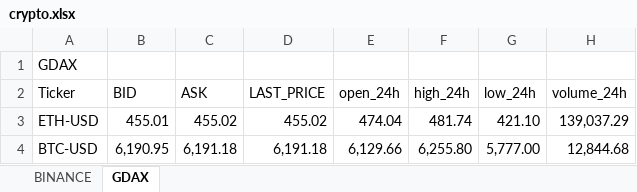
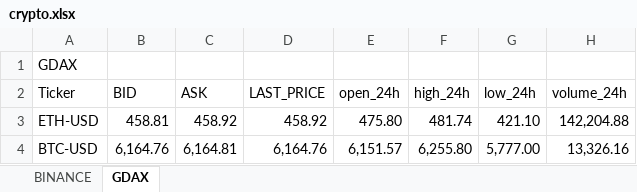
Before and after one commit to itsff/crypto-rtd, an Excel workbook: doc/crypto.xlsx, sheet GDAX, drawn as a sheet; values as stored, in another font and other column widths than the file's, no borders; table styles not drawn; the diff names each change by its address in the sheet, - before the commit and + after, or states it on an @@ line.

```diff
--- a/doc/crypto.xlsx (sheet GDAX)
+++ b/doc/crypto.xlsx (sheet GDAX)
-B3 (BID): 455.01
+B3 (BID): 458.81
-C3 (ASK): 455.02
+C3 (ASK): 458.92
-D3 (LAST_PRICE): 455.02
+D3 (LAST_PRICE): 458.92
-E3 (open_24h): 474.04
+E3 (open_24h): 475.80
-H3 (volume_24h): 139,037.29
+H3 (volume_24h): 142,204.88
-B4 (BID): 6,190.95
+B4 (BID): 6,164.76
-C4 (ASK): 6,191.18
+C4 (ASK): 6,164.81
-D4 (LAST_PRICE): 6,191.18
+D4 (LAST_PRICE): 6,164.76
-E4 (open_24h): 6,129.66
+E4 (open_24h): 6,151.57
-H4 (volume_24h): 12,844.68
+H4 (volume_24h): 13,326.16
```
Also changed, not shown: sheet BINANCE, 3 other files.
